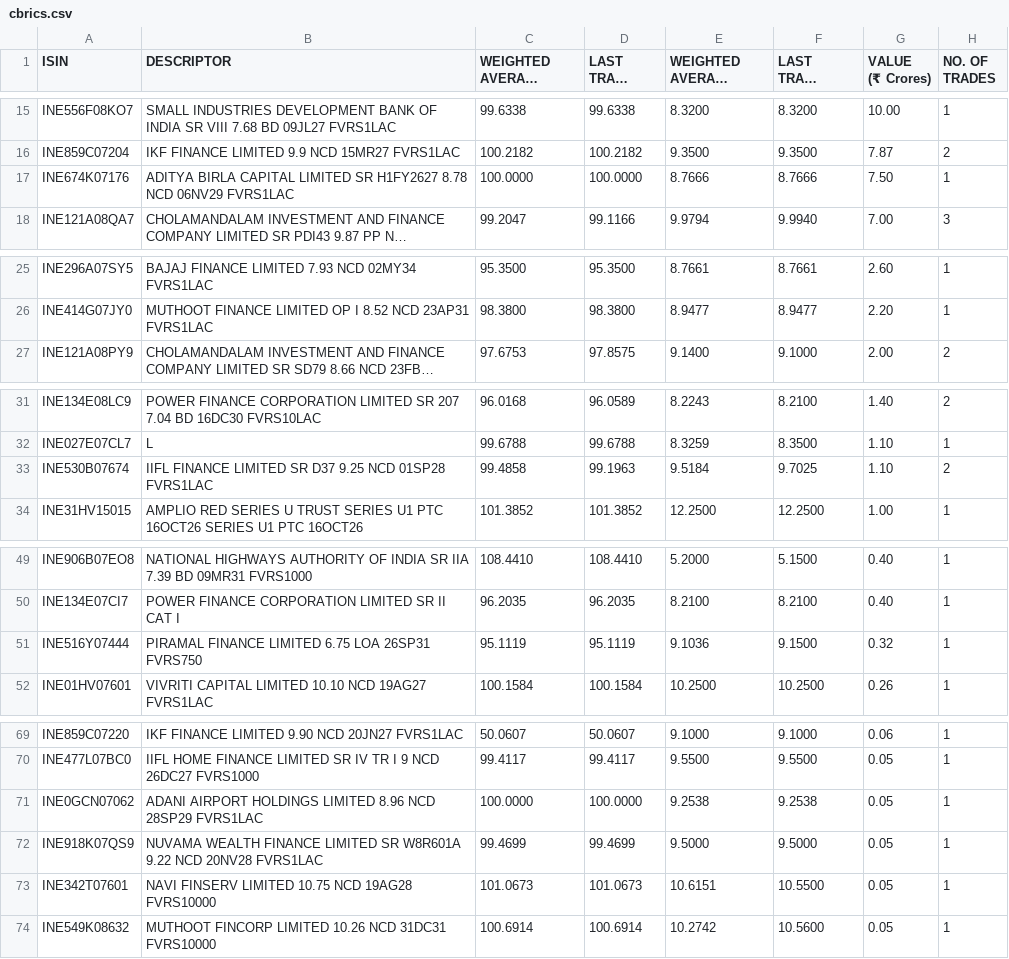
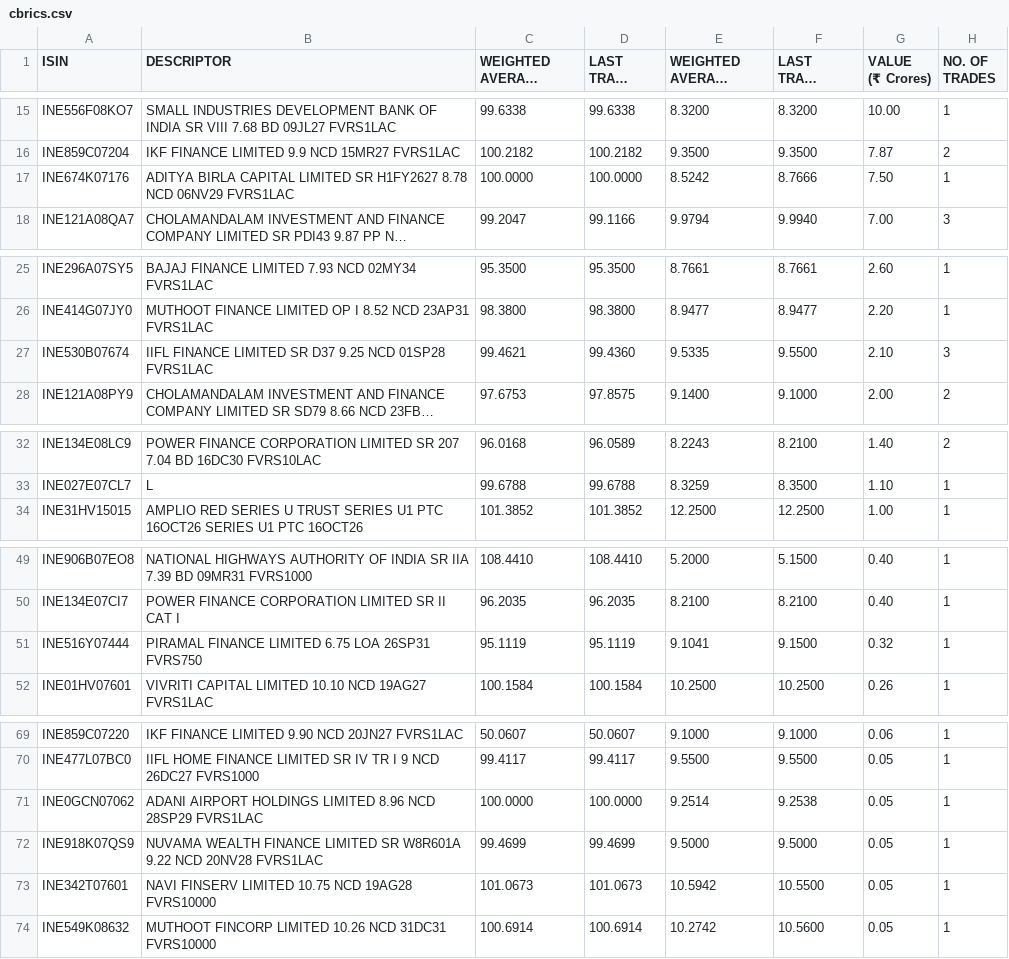
Before and after one commit to swayamjitdalai-bit/debt-market-dashboard, a CSV file: data/cbrics.csv, drawn as a sheet; only a part is shown, gaps mark what is left out; long unchanged cells end in …; removed rows and columns are numbered as before the commit, all else as after; the diff names each change by its address in the sheet, - before the commit and + after, or states it on an @@ line.

```diff
--- a/data/cbrics.csv
+++ b/data/cbrics.csv
-E17 (WEIGHTED AVERAGE YIELD (YTM) (%)): 8.7666
+E17 (WEIGHTED AVERAGE YIELD (YTM) (%)): 8.5242
+row 27: INE530B07674 | IIFL FINANCE LIMITED SR D37 9.25 NCD 01SP28 FVRS1LAC | 99.4621 | 99.4360 | 9.5335 | 9.5500 | 2.10 | 3
-row 33: INE530B07674 | IIFL FINANCE LIMITED SR D37 9.25 NCD 01SP28 FVRS1LAC | 99.4858 | 99.1963 | 9.5184 | 9.7025 | 1.10 | 2
-E51 (WEIGHTED AVERAGE YIELD (YTM) (%)): 9.1036
+E51 (WEIGHTED AVERAGE YIELD (YTM) (%)): 9.1041
-E71 (WEIGHTED AVERAGE YIELD (YTM) (%)): 9.2538
+E71 (WEIGHTED AVERAGE YIELD (YTM) (%)): 9.2514
-E73 (WEIGHTED AVERAGE YIELD (YTM) (%)): 10.6151
+E73 (WEIGHTED AVERAGE YIELD (YTM) (%)): 10.5942
```
Also changed, not shown: 5 other files.
